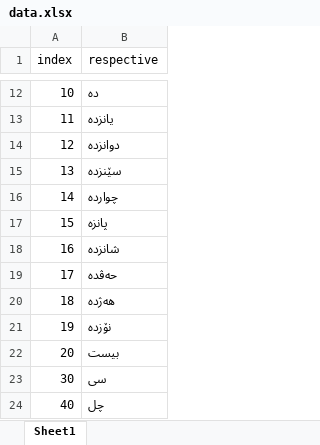
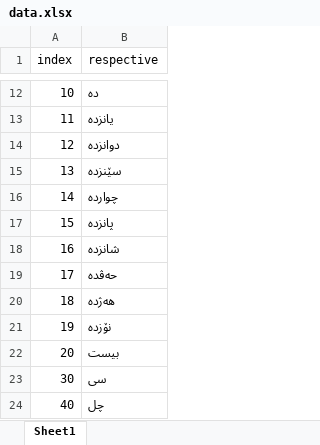
Before and after one commit to ardalan-jalal/cbk_number2word, an Excel workbook: data.xlsx, sheet Sheet1, drawn as a sheet; only a part is shown, gaps mark what is left out; values as stored, in another font and other column widths than the file's, no borders; the diff names each change by its address in the sheet, - before the commit and + after, or states it on an @@ line.

Commit message:
fixing data.xlsx issue

```diff
--- a/data.xlsx (sheet Sheet1)
+++ b/data.xlsx (sheet Sheet1)
-B17 (respective): پانزە
+B17 (respective): پانزدە
```
